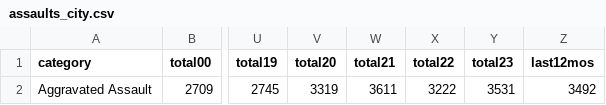
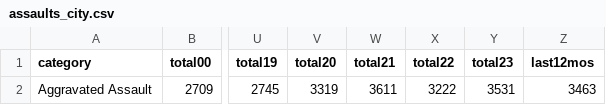
Before and after one commit to abcotvdata/safetytracker_oakland, a CSV file: data/output/yearly/assaults_city.csv, drawn as a sheet; only a part is shown, gaps mark what is left out; the diff names each change by its address in the sheet, - before the commit and + after, or states it on an @@ line.

```diff
--- a/data/output/yearly/assaults_city.csv
+++ b/data/output/yearly/assaults_city.csv
-Z2 (last12mos): 3492
+Z2 (last12mos): 3463
```
Also changed, not shown: data/output/oakland_crime.csv, data/output/recent/oakland_crime_recent.csv, 37 other files.
